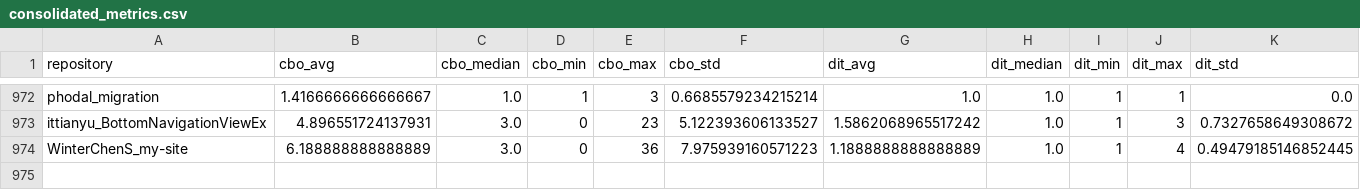
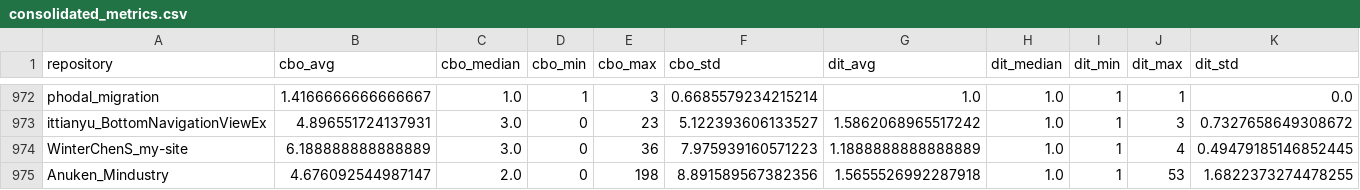
Before and after one commit to PauloRubinger/LAB-02, a CSV file: data/processed/consolidated_metrics.csv, drawn as a sheet; only a part is shown, gaps mark what is left out; rows hold the shown columns only; the diff names each change by its address in the sheet, - before the commit and + after, or states it on an @@ line.

```diff
--- a/data/processed/consolidated_metrics.csv
+++ b/data/processed/consolidated_metrics.csv
+row 975: Anuken_Mindustry | 4.676092544987147 | 2.0 | 0 | 198 | 8.891589567382356 | 1.5655526992287918 | 1.0 | 1 | 53 | 1.6822373274478255
```
Also changed, not shown: 1 other file.
